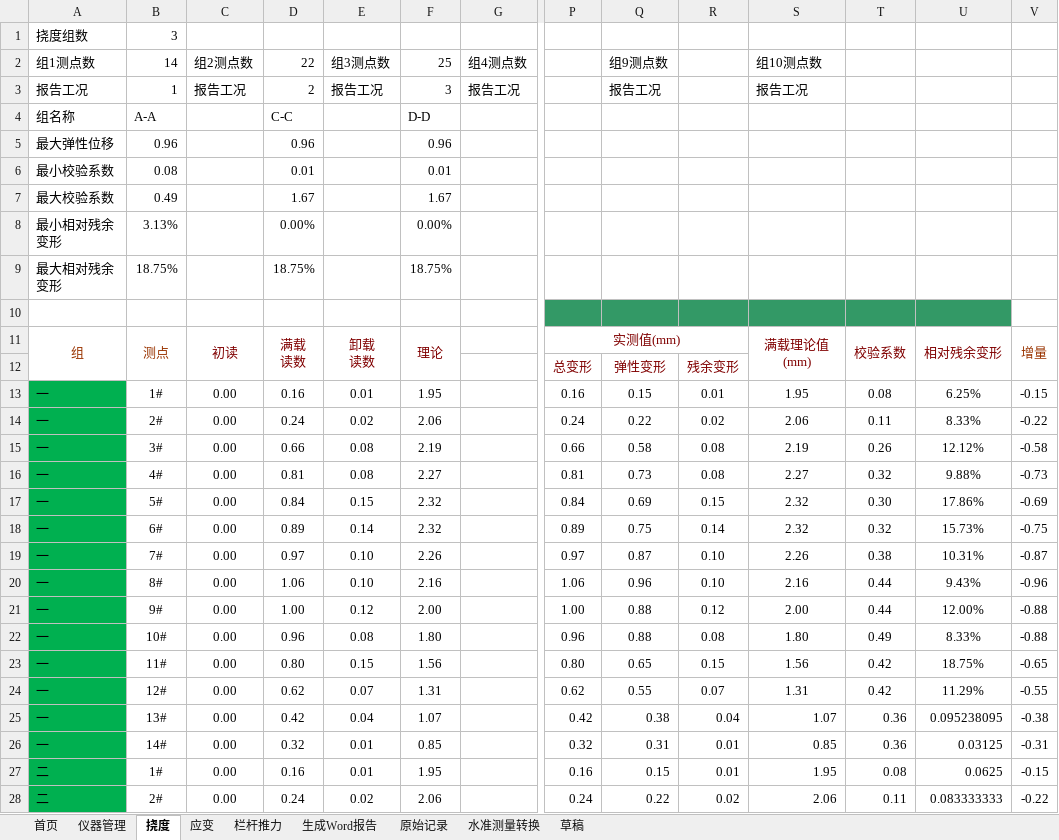
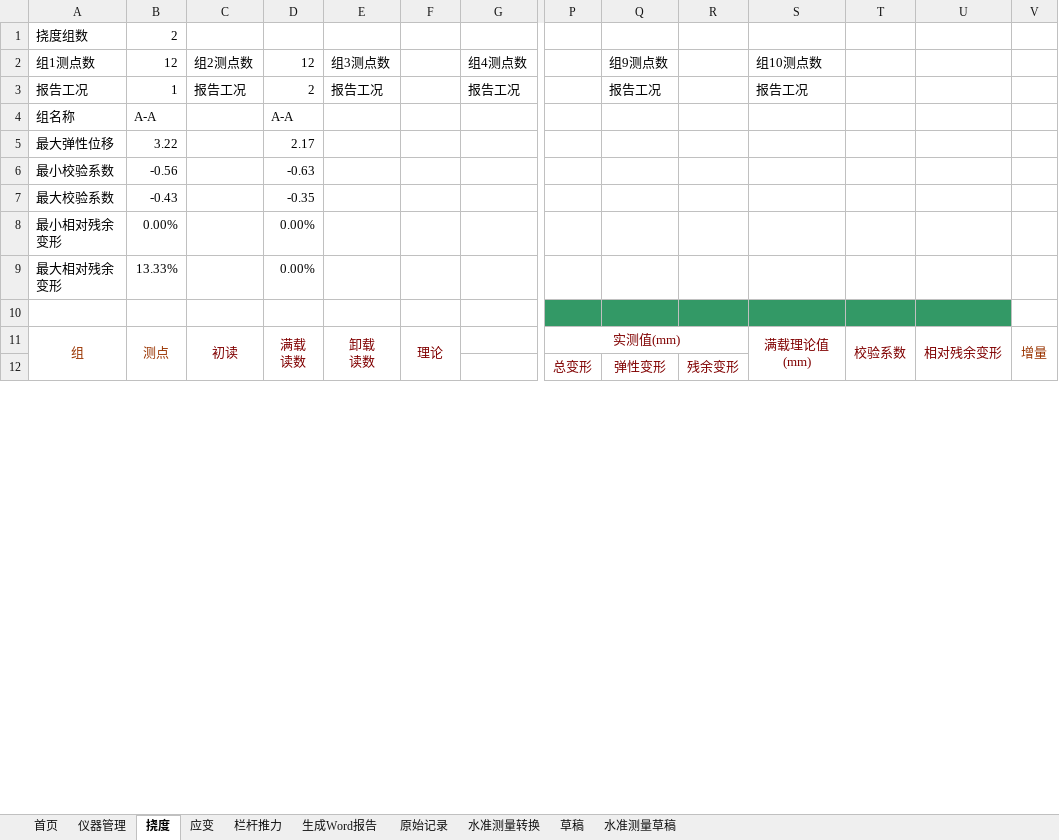
Before and after one commit to zjkl19/AutoReport, an Excel workbook: 自动报告主程序.xlsm, sheet 挠度, drawn as a sheet; only a part is shown, gaps mark what is left out; values as stored, in another font and other column widths than the file's, no borders; charts and pictures not drawn; removed rows and columns are numbered as before the commit, all else as after; rows hold the shown columns only; the diff covers the shown part only; the diff names each change by its address in the sheet, - before the commit and + after, or states it on an @@ line.

```diff
--- a/自动报告主程序.xlsm (sheet 挠度)
+++ b/自动报告主程序.xlsm (sheet 挠度)
+sheet tab: 水准测量草稿
-B1 (12): 3
+B1 (12): 2
-B2: 14
+B2: 12
-D2: 22
+D2: 12
-F2: 25
+F2: (empty)
-F3: 3
+F3: (empty)
-D4 (12): C-C
+D4 (12): A-A
-F4: D-D
+F4: (empty)
-row 5: 最大弹性位移 | 0.96 |  | 0.96 |  | 0.96
-row 6: 最小校验系数 | 0.08 |  | 0.01 |  | 0.01
-row 7: 最大校验系数 | 0.49 |  | 1.67 |  | 1.67
+row 5: 最大弹性位移 | 3.22 |  | 2.17
+row 6: 最小校验系数 | -0.56 |  | -0.63
+row 7: 最大校验系数 | -0.43 |  | -0.35
-B8 (12): 3.13%
+B8 (12): 0.00%
-F8: 0.00%
+F8: (empty)
-row 9: 最大相对残余变形 | 18.75% |  | 18.75% |  | 18.75%
+row 9: 最大相对残余变形 | 13.33% |  | 0.00%
-row 13: 一 | 1# | 0.00 | 0.16 | 0.01 | 1.95 |  | 0.16 | 0.15 | 0.01 | 1.95 | 0.08 | 6.25% | -0.15
-row 14: 一 | 2# | 0.00 | 0.24 | 0.02 | 2.06 |  | 0.24 | 0.22 | 0.02 | 2.06 | 0.11 | 8.33% | -0.22
-row 15: 一 | 3# | 0.00 | 0.66 | 0.08 | 2.19 |  | 0.66 | 0.58 | 0.08 | 2.19 | 0.26 | 12.12% | -0.58
-row 16: 一 | 4# | 0.00 | 0.81 | 0.08 | 2.27 |  | 0.81 | 0.73 | 0.08 | 2.27 | 0.32 | 9.88% | -0.73
-row 17: 一 | 5# | 0.00 | 0.84 | 0.15 | 2.32 |  | 0.84 | 0.69 | 0.15 | 2.32 | 0.30 | 17.86% | -0.69
-row 18: 一 | 6# | 0.00 | 0.89 | 0.14 | 2.32 |  | 0.89 | 0.75 | 0.14 | 2.32 | 0.32 | 15.73% | -0.75
-row 19: 一 | 7# | 0.00 | 0.97 | 0.10 | 2.26 |  | 0.97 | 0.87 | 0.10 | 2.26 | 0.38 | 10.31% | -0.87
-row 20: 一 | 8# | 0.00 | 1.06 | 0.10 | 2.16 |  | 1.06 | 0.96 | 0.10 | 2.16 | 0.44 | 9.43% | -0.96
-row 21: 一 | 9# | 0.00 | 1.00 | 0.12 | 2.00 |  | 1.00 | 0.88 | 0.12 | 2.00 | 0.44 | 12.00% | -0.88
-row 22: 一 | 10# | 0.00 | 0.96 | 0.08 | 1.80 |  | 0.96 | 0.88 | 0.08 | 1.80 | 0.49 | 8.33% | -0.88
-row 23: 一 | 11# | 0.00 | 0.80 | 0.15 | 1.56 |  | 0.80 | 0.65 | 0.15 | 1.56 | 0.42 | 18.75% | -0.65
-row 24: 一 | 12# | 0.00 | 0.62 | 0.07 | 1.31 |  | 0.62 | 0.55 | 0.07 | 1.31 | 0.42 | 11.29% | -0.55
-row 25: 一 | 13# | 0.00 | 0.42 | 0.04 | 1.07 |  | 0.42 | 0.38 | 0.04 | 1.07 | 0.36 | 0.095238095 | -0.38
-row 26: 一 | 14# | 0.00 | 0.32 | 0.01 | 0.85 |  | 0.32 | 0.31 | 0.01 | 0.85 | 0.36 | 0.03125 | -0.31
-row 27: 二 | 1# | 0.00 | 0.16 | 0.01 | 1.95 |  | 0.16 | 0.15 | 0.01 | 1.95 | 0.08 | 0.0625 | -0.15
-row 28: 二 | 2# | 0.00 | 0.24 | 0.02 | 2.06 |  | 0.24 | 0.22 | 0.02 | 2.06 | 0.11 | 0.083333333 | -0.22
```
Also changed, not shown: 24 added rows and 45 removed rows elsewhere in this sheet, sheet 应变, sheet 水准测量转换, charts or pictures.
